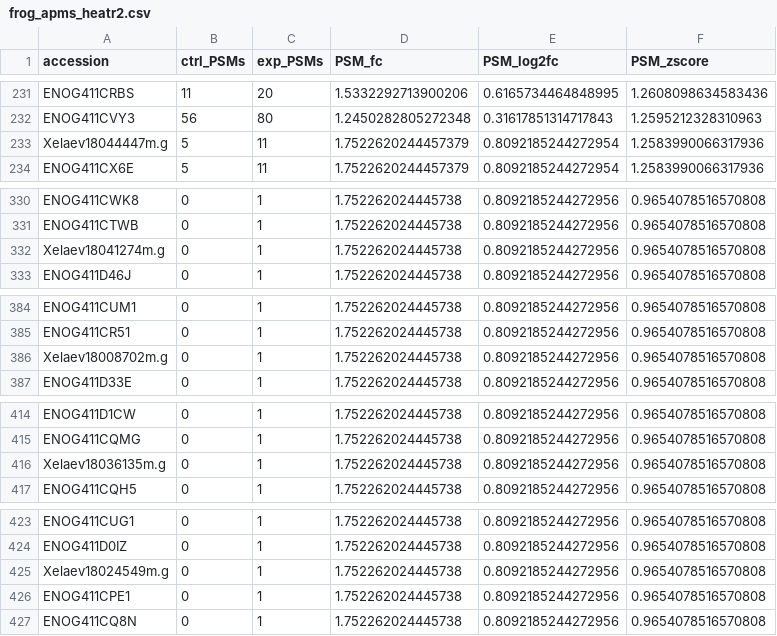
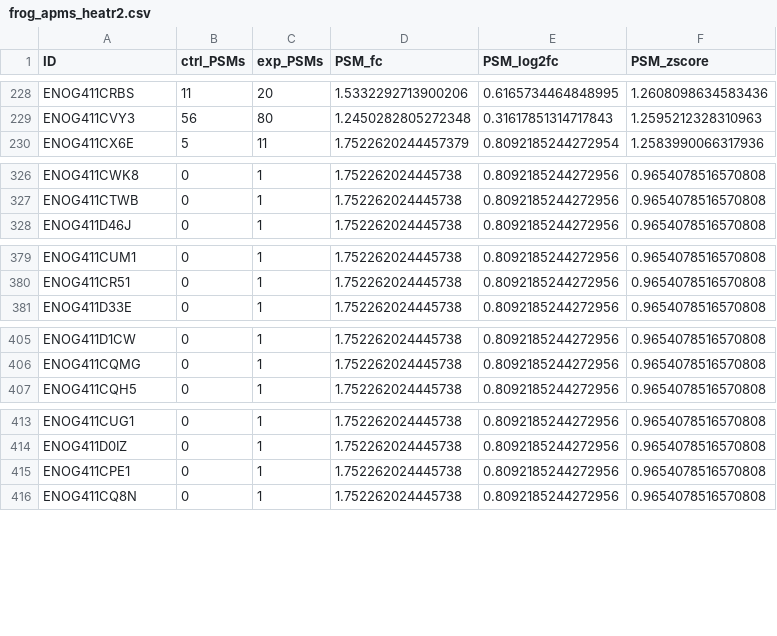
Before and after one commit to rachaelcox/rachaelcox.github.io, a CSV file: classes/datasets/frog_apms_heatr2.csv, drawn as a sheet; only a part is shown, gaps mark what is left out; the diff covers the shown part only.

```diff
--- a/classes/datasets/frog_apms_heatr2.csv
+++ b/classes/datasets/frog_apms_heatr2.csv
@@ -1 +1 @@
-accession,ctrl_PSMs,exp_PSMs,PSM_fc,PSM_log2fc,PSM_zscore
+ID,ctrl_PSMs,exp_PSMs,PSM_fc,PSM_log2fc,PSM_zscore
@@ -232,3 +229,2 @@ ENOG411CRBS,11,20,1.5332292713900206,0.6165734464848995,1.2608098634583436
 ENOG411CVY3,56,80,1.2450282805272348,0.31617851314717843,1.2595212328310963
-Xelaev18044447m.g,5,11,1.7522620244457379,0.8092185244272954,1.2583990066317936
 ENOG411CX6E,5,11,1.7522620244457379,0.8092185244272954,1.2583990066317936
@@ -331,3 +327,2 @@ ENOG411CWK8,0,1,1.752262024445738,0.8092185244272956,0.9654078516570808
 ENOG411CTWB,0,1,1.752262024445738,0.8092185244272956,0.9654078516570808
-Xelaev18041274m.g,0,1,1.752262024445738,0.8092185244272956,0.9654078516570808
 ENOG411D46J,0,1,1.752262024445738,0.8092185244272956,0.9654078516570808
@@ -385,3 +380,2 @@ ENOG411CUM1,0,1,1.752262024445738,0.8092185244272956,0.9654078516570808
 ENOG411CR51,0,1,1.752262024445738,0.8092185244272956,0.9654078516570808
-Xelaev18008702m.g,0,1,1.752262024445738,0.8092185244272956,0.9654078516570808
 ENOG411D33E,0,1,1.752262024445738,0.8092185244272956,0.9654078516570808
@@ -415,3 +406,2 @@ ENOG411D1CW,0,1,1.752262024445738,0.8092185244272956,0.9654078516570808
 ENOG411CQMG,0,1,1.752262024445738,0.8092185244272956,0.9654078516570808
-Xelaev18036135m.g,0,1,1.752262024445738,0.8092185244272956,0.9654078516570808
 ENOG411CQH5,0,1,1.752262024445738,0.8092185244272956,0.9654078516570808
@@ -424,3 +414,2 @@ ENOG411CUG1,0,1,1.752262024445738,0.8092185244272956,0.9654078516570808
 ENOG411D0IZ,0,1,1.752262024445738,0.8092185244272956,0.9654078516570808
-Xelaev18024549m.g,0,1,1.752262024445738,0.8092185244272956,0.9654078516570808
 ENOG411CPE1,0,1,1.752262024445738,0.8092185244272956,0.9654078516570808
```
Also changed, not shown: 14 removed rows elsewhere in this file, classes/datasets/frog_apms_dnai2.csv, 4 other files.
